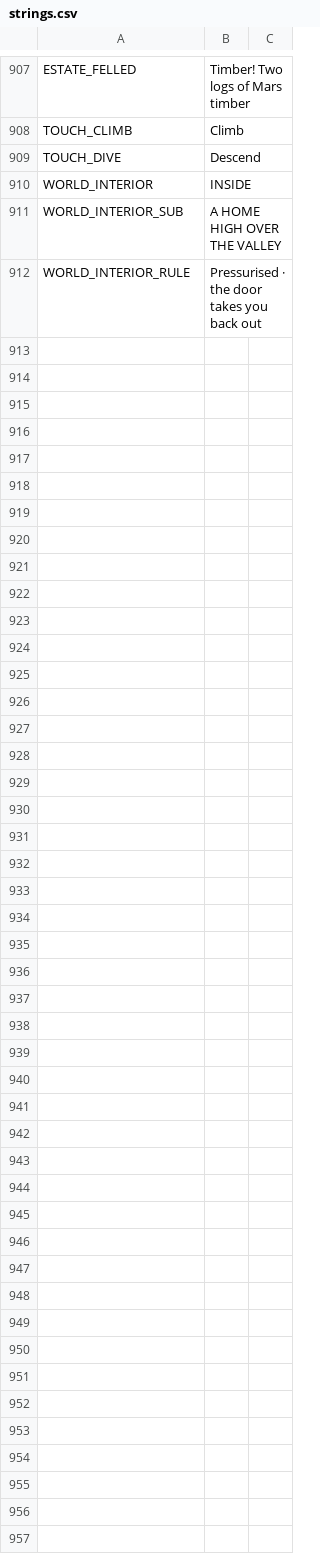
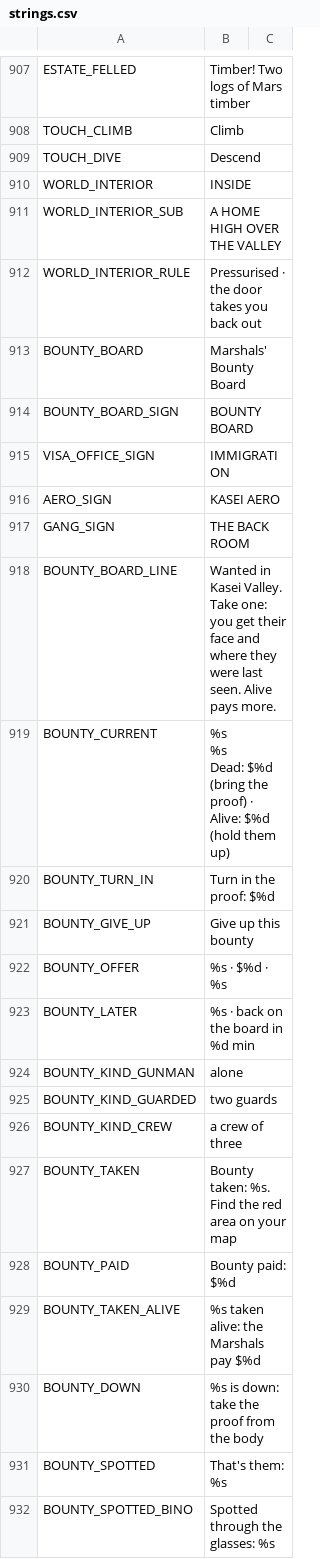
Before and after one commit to Megamind33-tech/CRYSTAL-AR, a CSV file: locale/strings.csv, drawn as a sheet; only a part is shown, gaps mark what is left out; the diff covers the shown part only.

```diff
--- a/locale/strings.csv
+++ b/locale/strings.csv
@@ -912 +912,23 @@ WORLD_INTERIOR_SUB,A HOME HIGH OVER THE VALLEY
 WORLD_INTERIOR_RULE,Pressurised · the door takes you back out
+BOUNTY_BOARD,Marshals' Bounty Board
+BOUNTY_BOARD_SIGN,BOUNTY BOARD
+VISA_OFFICE_SIGN,IMMIGRATION
+AERO_SIGN,KASEI AERO
+GANG_SIGN,THE BACK ROOM
+BOUNTY_BOARD_LINE,Wanted in Kasei Valley. Take one: you get their face and where they were last seen. Alive pays more.
+BOUNTY_CURRENT,"%s
+%s
+Dead: $%d (bring the proof) · Alive: $%d (hold them up)"
+BOUNTY_TURN_IN,Turn in the proof: $%d
+BOUNTY_GIVE_UP,Give up this bounty
+BOUNTY_OFFER,%s · $%d · %s
+BOUNTY_LATER,%s · back on the board in %d min
+BOUNTY_KIND_GUNMAN,alone
+BOUNTY_KIND_GUARDED,two guards
+BOUNTY_KIND_CREW,a crew of three
+BOUNTY_TAKEN,Bounty taken: %s. Find the red area on your map
+BOUNTY_PAID,Bounty paid: $%d
+BOUNTY_TAKEN_ALIVE,%s taken alive: the Marshals pay $%d
+BOUNTY_DOWN,%s is down: take the proof from the body
+BOUNTY_SPOTTED,That's them: %s
+BOUNTY_SPOTTED_BINO,Spotted through the glasses: %s
```
Also changed, not shown: 22 added rows elsewhere in this file, 9 other files.
